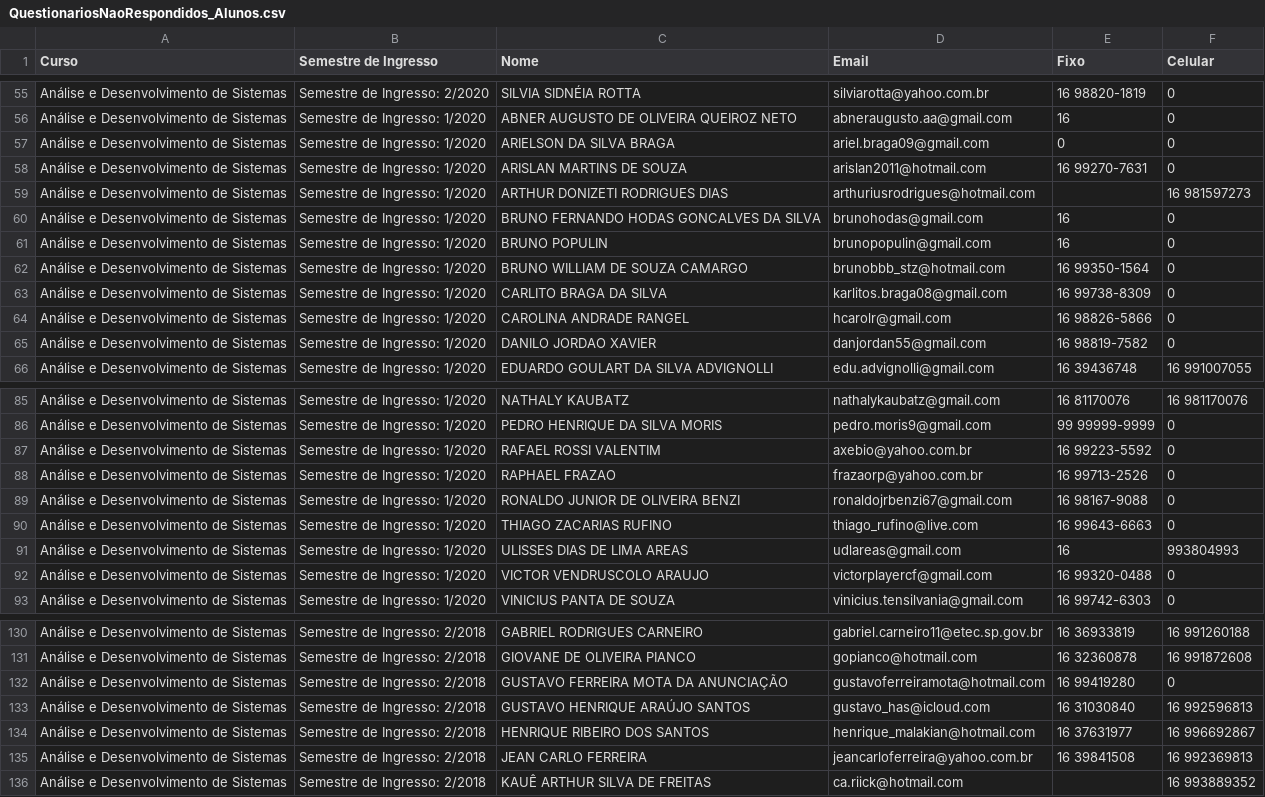
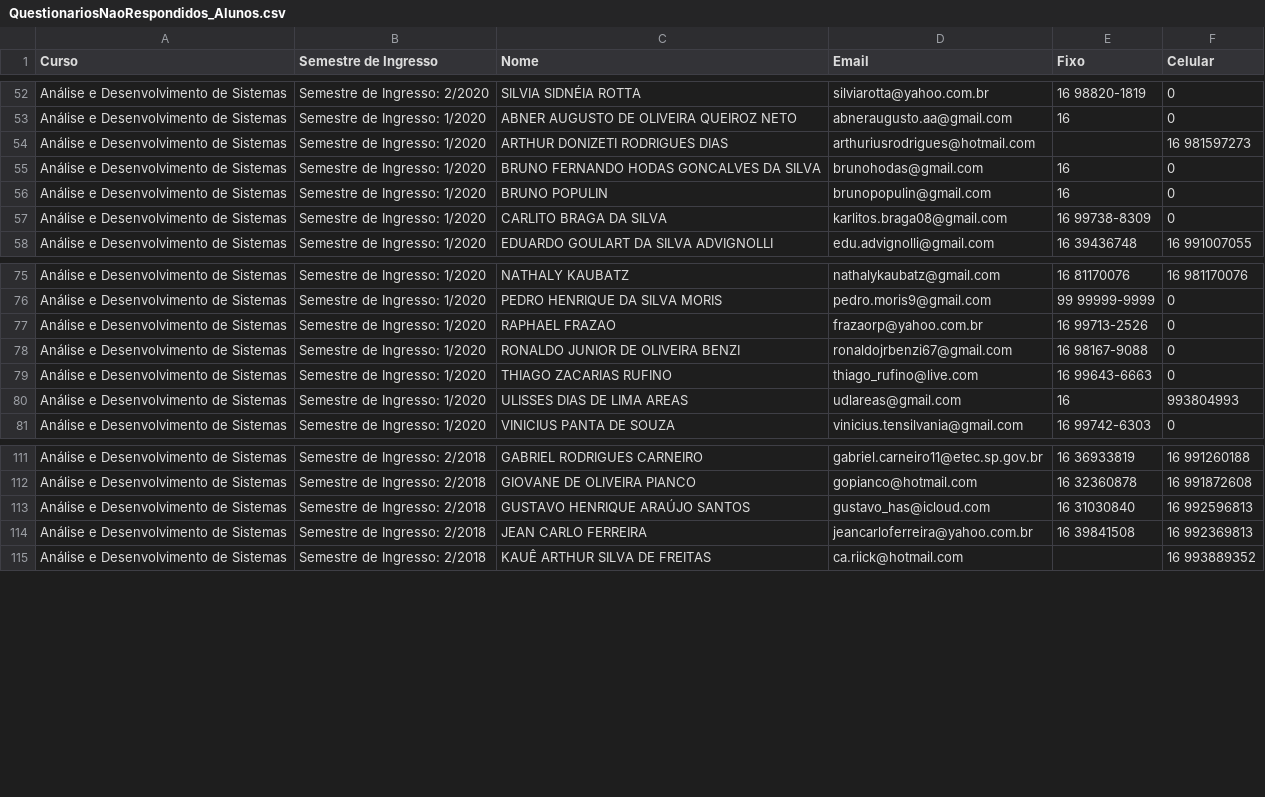
Before and after one commit to lucasbf/dashboards_fatecrp, a CSV file: web_sai/QuestionariosNaoRespondidos_Alunos.csv, drawn as a sheet; only a part is shown, gaps mark what is left out; the diff covers the shown part only; the diff names each change by its address in the sheet, - before the commit and + after, or states it on an @@ line.

```diff
--- a/web_sai/QuestionariosNaoRespondidos_Alunos.csv
+++ b/web_sai/QuestionariosNaoRespondidos_Alunos.csv
-row 57: Análise e Desenvolvimento de Sistemas | Semestre de Ingresso: 1/2020 | ARIELSON DA SILVA BRAGA | ariel.braga09@gmail.com | 0 | 0
-row 58: Análise e Desenvolvimento de Sistemas | Semestre de Ingresso: 1/2020 | ARISLAN MARTINS DE SOUZA | arislan2011@hotmail.com | 16 99270-7631 | 0
-row 62: Análise e Desenvolvimento de Sistemas | Semestre de Ingresso: 1/2020 | BRUNO WILLIAM DE SOUZA CAMARGO | brunobbb_stz@hotmail.com | 16 99350-1564 | 0
-row 64: Análise e Desenvolvimento de Sistemas | Semestre de Ingresso: 1/2020 | CAROLINA ANDRADE RANGEL | hcarolr@gmail.com | 16 98826-5866 | 0
-row 65: Análise e Desenvolvimento de Sistemas | Semestre de Ingresso: 1/2020 | DANILO JORDAO XAVIER | danjordan55@gmail.com | 16 98819-7582 | 0
-row 87: Análise e Desenvolvimento de Sistemas | Semestre de Ingresso: 1/2020 | RAFAEL ROSSI VALENTIM | axebio@yahoo.com.br | 16 99223-5592 | 0
-row 92: Análise e Desenvolvimento de Sistemas | Semestre de Ingresso: 1/2020 | VICTOR VENDRUSCOLO ARAUJO | victorplayercf@gmail.com | 16 99320-0488 | 0
-row 132: Análise e Desenvolvimento de Sistemas | Semestre de Ingresso: 2/2018 | GUSTAVO FERREIRA MOTA DA ANUNCIAÇÃO | gustavoferreiramota@hotmail.com | 16 99419280 | 0
-row 134: Análise e Desenvolvimento de Sistemas | Semestre de Ingresso: 2/2018 | HENRIQUE RIBEIRO DOS SANTOS | henrique_malakian@hotmail.com | 16 37631977 | 16 996692867
```
Also changed, not shown: 16 removed rows and 1 edited cell elsewhere in this file.
